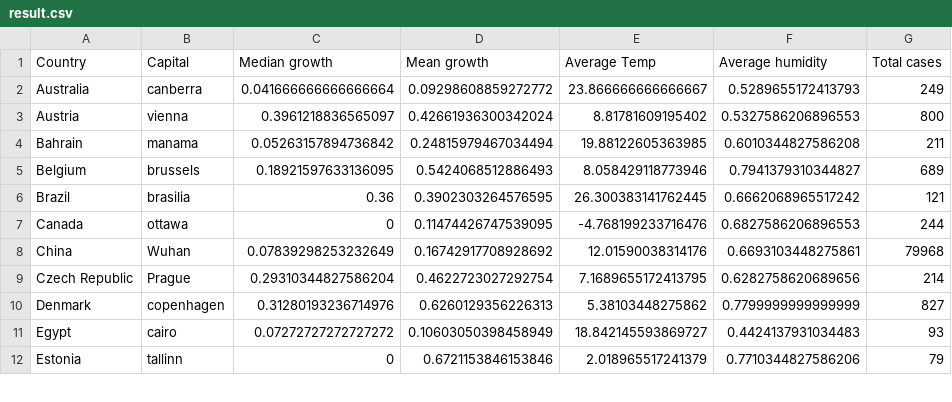
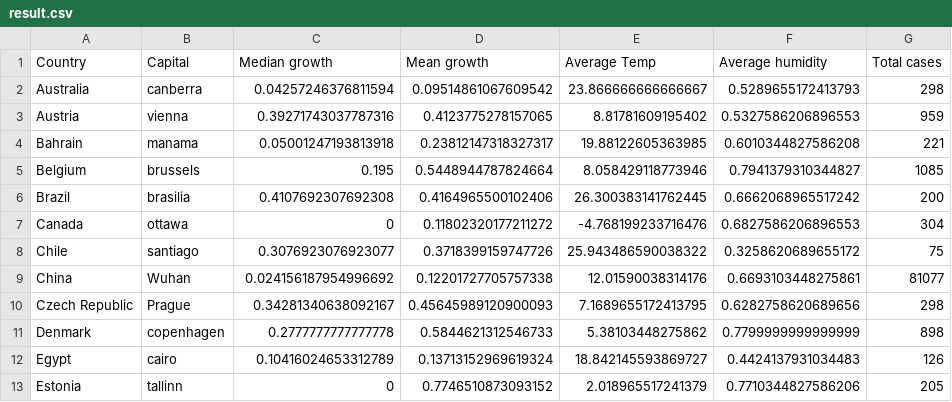
Before and after one commit to CruelMoney/covid19-temperature, a CSV file: result.csv, drawn as a sheet; only a part is shown; the diff covers the shown part only.

```diff
--- a/result.csv
+++ b/result.csv
@@ -1,12 +1,13 @@
 Country,Capital,Median growth,Mean growth,Average Temp,Average humidity,Total cases
-Australia,canberra,0.041666666666666664,0.09298608859272772,23.866666666666667,0.5289655172413793,249
-Austria,vienna,0.3961218836565097,0.42661936300342024,8.81781609195402,0.5327586206896553,800
-Bahrain,manama,0.05263157894736842,0.24815979467034494,19.88122605363985,0.6010344827586208,211
-Belgium,brussels,0.18921597633136095,0.5424068512886493,8.058429118773946,0.7941379310344827,689
-Brazil,brasilia,0.36,0.3902303264576595,26.300383141762445,0.6662068965517242,121
-Canada,ottawa,0,0.11474426747539095,-4.768199233716476,0.6827586206896553,244
-China,Wuhan,0.07839298253232649,0.16742917708928692,12.01590038314176,0.6693103448275861,79968
-Czech Republic,Prague,0.29310344827586204,0.4622723027292754,7.1689655172413795,0.6282758620689656,214
-Denmark,copenhagen,0.31280193236714976,0.6260129356226313,5.38103448275862,0.7799999999999999,827
-Egypt,cairo,0.07272727272727272,0.10603050398458949,18.842145593869727,0.4424137931034483,93
-Estonia,tallinn,0,0.6721153846153846,2.018965517241379,0.7710344827586206,79
+Australia,canberra,0.04257246376811594,0.09514861067609542,23.866666666666667,0.5289655172413793,298
+Austria,vienna,0.39271743037787316,0.4123775278157065,8.81781609195402,0.5327586206896553,959
+Bahrain,manama,0.05001247193813918,0.23812147318327317,19.88122605363985,0.6010344827586208,221
+Belgium,brussels,0.195,0.5448944787824664,8.058429118773946,0.7941379310344827,1085
+Brazil,brasilia,0.4107692307692308,0.4164965500102406,26.300383141762445,0.6662068965517242,200
+Canada,ottawa,0,0.11802320177211272,-4.768199233716476,0.6827586206896553,304
+Chile,santiago,0.3076923076923077,0.3718399159747726,25.943486590038322,0.3258620689655172,75
+China,Wuhan,0.024156187954996692,0.12201727705757338,12.01590038314176,0.6693103448275861,81077
+Czech Republic,Prague,0.34281340638092167,0.45645989120900093,7.1689655172413795,0.6282758620689656,298
+Denmark,copenhagen,0.2777777777777778,0.5844621312546733,5.38103448275862,0.7799999999999999,898
+Egypt,cairo,0.10416024653312789,0.13713152969619324,18.842145593869727,0.4424137931034483,126
+Estonia,tallinn,0,0.7746510873093152,2.018965517241379,0.7710344827586206,205
```
Also changed, not shown: 93 edited cells elsewhere in this file, full_data.csv, 1 other file.
